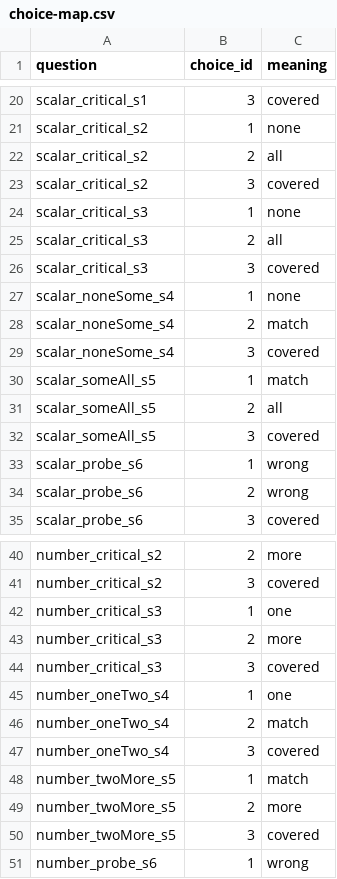
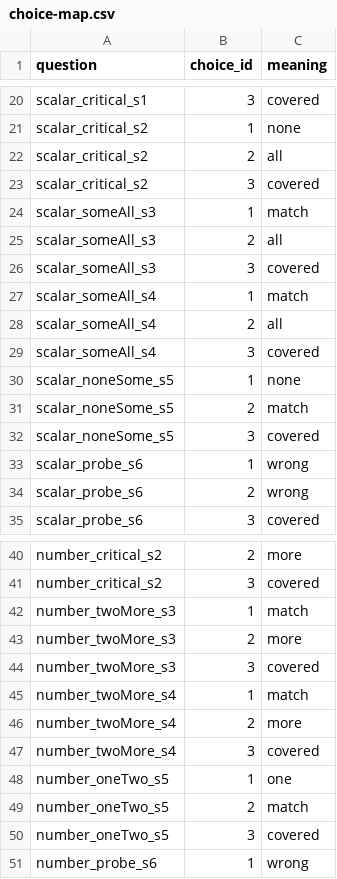
Before and after one commit to eecoppock/covered-box-replication, a CSV file: choice-map.csv, drawn as a sheet; only a part is shown, gaps mark what is left out.

```diff
--- a/choice-map.csv
+++ b/choice-map.csv
@@ -23,11 +23,11 @@ scalar_critical_s2,2,all
 scalar_critical_s2,3,covered
-scalar_critical_s3,1,none
-scalar_critical_s3,2,all
-scalar_critical_s3,3,covered
-scalar_noneSome_s4,1,none
-scalar_noneSome_s4,2,match
-scalar_noneSome_s4,3,covered
-scalar_someAll_s5,1,match
-scalar_someAll_s5,2,all
-scalar_someAll_s5,3,covered
+scalar_someAll_s3,1,match
+scalar_someAll_s3,2,all
+scalar_someAll_s3,3,covered
+scalar_someAll_s4,1,match
+scalar_someAll_s4,2,all
+scalar_someAll_s4,3,covered
+scalar_noneSome_s5,1,none
+scalar_noneSome_s5,2,match
+scalar_noneSome_s5,3,covered
 scalar_probe_s6,1,wrong
@@ -41,11 +41,11 @@ number_critical_s2,2,more
 number_critical_s2,3,covered
-number_critical_s3,1,one
-number_critical_s3,2,more
-number_critical_s3,3,covered
-number_oneTwo_s4,1,one
-number_oneTwo_s4,2,match
-number_oneTwo_s4,3,covered
-number_twoMore_s5,1,match
-number_twoMore_s5,2,more
-number_twoMore_s5,3,covered
+number_twoMore_s3,1,match
+number_twoMore_s3,2,more
+number_twoMore_s3,3,covered
+number_twoMore_s4,1,match
+number_twoMore_s4,2,more
+number_twoMore_s4,3,covered
+number_oneTwo_s5,1,one
+number_oneTwo_s5,2,match
+number_oneTwo_s5,3,covered
 number_probe_s6,1,wrong
```
Also changed, not shown: coveredbox-fake-data.csv, 19 other files.
